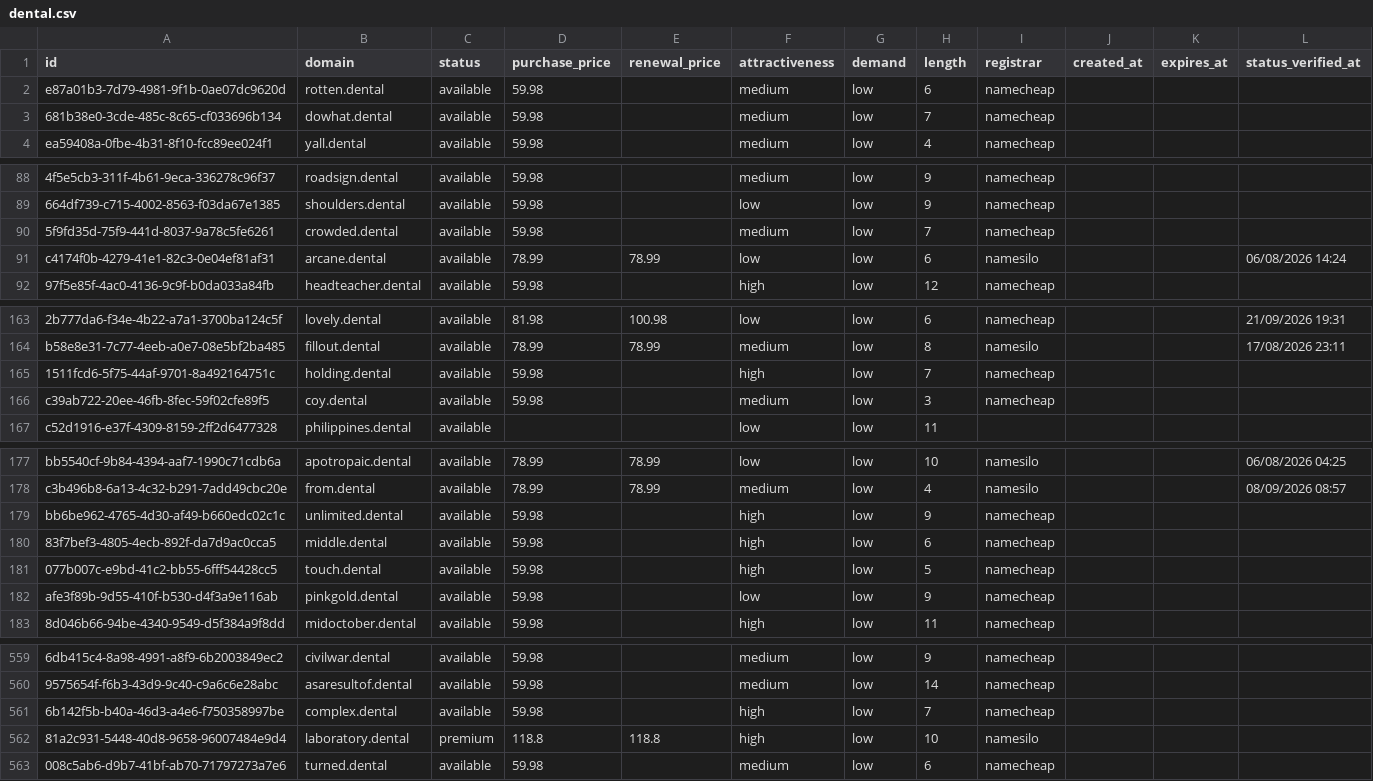
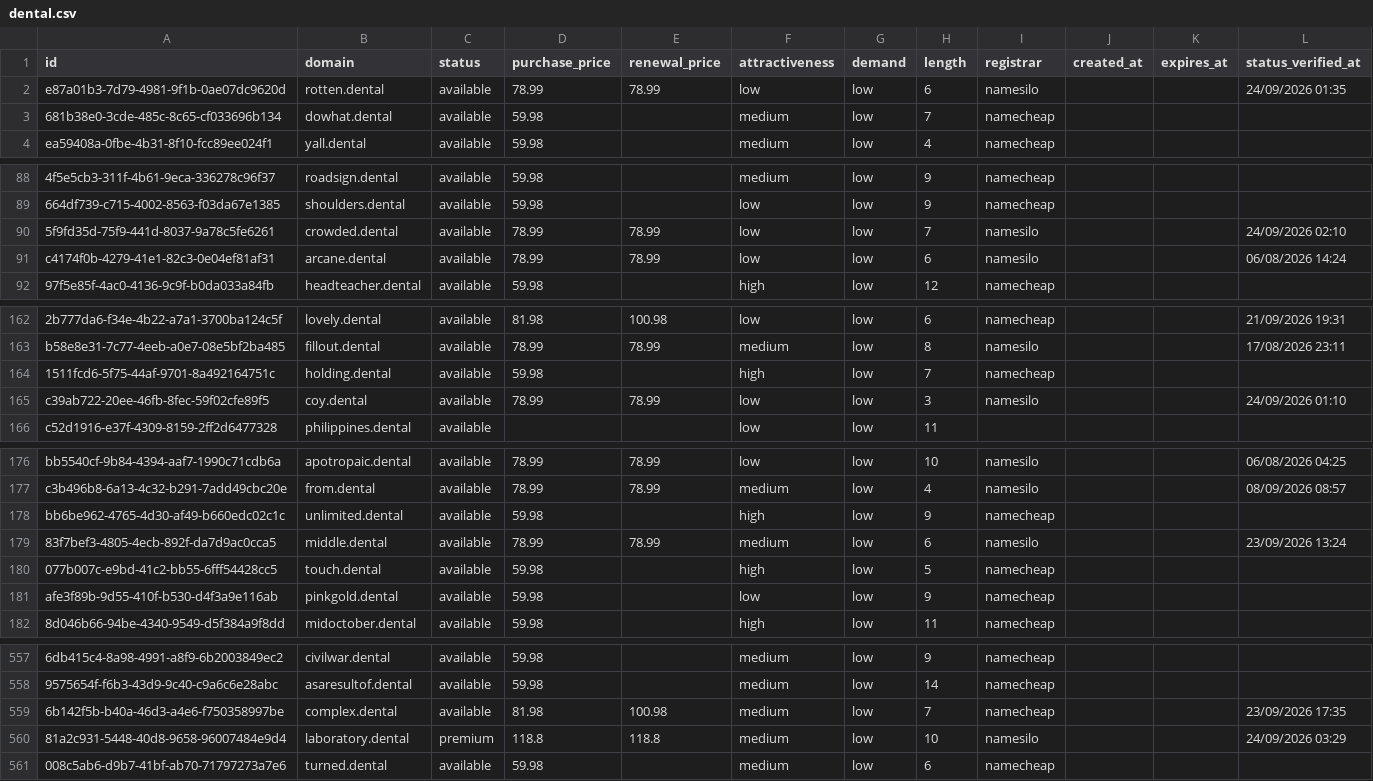
Before and after one commit to UniqueDomains/dental-oneword-domains, a CSV file: dental.csv, drawn as a sheet; only a part is shown, gaps mark what is left out; addresses are those after the commit; the diff covers the shown part only; the diff names each change by its address in the sheet, - before the commit and + after, or states it on an @@ line.

```diff
--- a/dental.csv
+++ b/dental.csv
-D2 (purchase_price): 59.98
+D2 (purchase_price): 78.99
-E2 (renewal_price): (empty)
+E2 (renewal_price): 78.99
-F2 (attractiveness): medium
+F2 (attractiveness): low
-I2 (registrar): namecheap
+I2 (registrar): namesilo
-L2 (status_verified_at): (empty)
+L2 (status_verified_at): 24/09/2026 01:35
-D90 (purchase_price): 59.98
+D90 (purchase_price): 78.99
-E90 (renewal_price): (empty)
+E90 (renewal_price): 78.99
-F90 (attractiveness): medium
+F90 (attractiveness): low
-I90 (registrar): namecheap
+I90 (registrar): namesilo
-L90 (status_verified_at): (empty)
+L90 (status_verified_at): 24/09/2026 02:10
-D165 (purchase_price): 59.98
+D165 (purchase_price): 78.99
-E165 (renewal_price): (empty)
+E165 (renewal_price): 78.99
-F165 (attractiveness): medium
+F165 (attractiveness): low
-I165 (registrar): namecheap
+I165 (registrar): namesilo
-L165 (status_verified_at): (empty)
+L165 (status_verified_at): 24/09/2026 01:10
-D179 (purchase_price): 59.98
+D179 (purchase_price): 78.99
-E179 (renewal_price): (empty)
+E179 (renewal_price): 78.99
-F179 (attractiveness): high
+F179 (attractiveness): medium
-I179 (registrar): namecheap
+I179 (registrar): namesilo
-L179 (status_verified_at): (empty)
+L179 (status_verified_at): 23/09/2026 13:24
-D559 (purchase_price): 59.98
+D559 (purchase_price): 81.98
-E559 (renewal_price): (empty)
+E559 (renewal_price): 100.98
-F559:F560 (attractiveness): high
+F559:F560 (attractiveness): medium
-L559 (status_verified_at): (empty)
+L559 (status_verified_at): 23/09/2026 17:35
-L560 (status_verified_at): (empty)
+L560 (status_verified_at): 24/09/2026 03:29
```
Also changed, not shown: 3 added rows, 3 removed rows and 116 edited cells elsewhere in this file, 4 other files.
